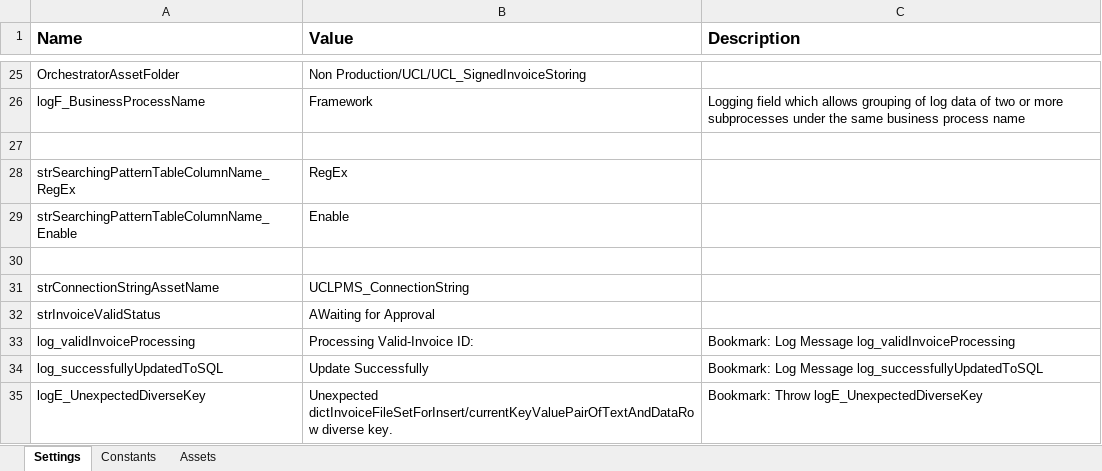
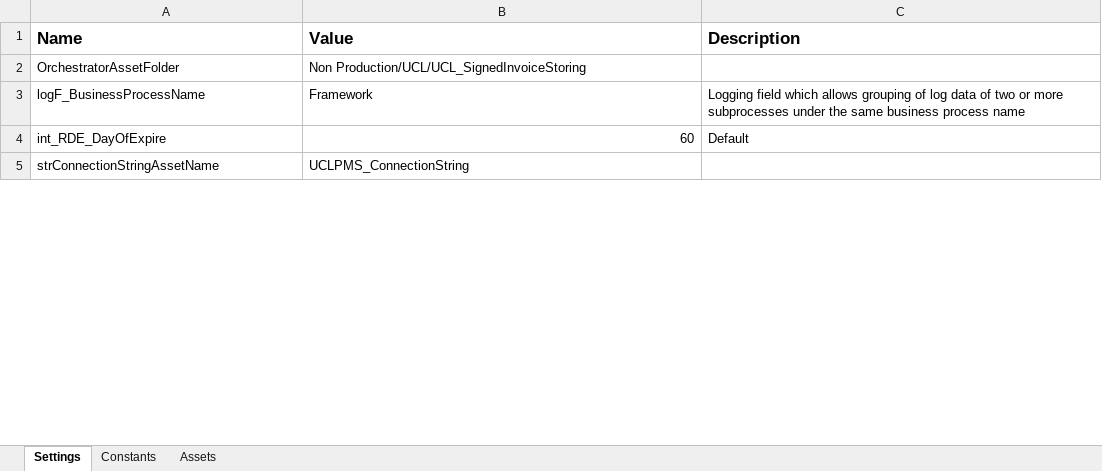
Before and after one commit to UiPath-Hub/UCL_Remider_Expire, an Excel workbook: Data/Config.xlsxtemp.xlsx, sheet Settings, drawn as a sheet; only a part is shown, gaps mark what is left out; values as stored, in another font and other column widths than the file's, no borders; removed rows and columns are numbered as before the commit, all else as after; the diff covers the shown part only; the diff names each change by its address in the sheet, - before the commit and + after, or states it on an @@ line.

```diff
--- a/Data/Config.xlsxtemp.xlsx (sheet Settings)
+++ b/Data/Config.xlsxtemp.xlsx (sheet Settings)
-row 4: (empty)
+row 4: int_RDE_DayOfExpire | 60 | Default
-row 28: strSearchingPatternTableColumnName_RegEx | RegEx
-row 29: strSearchingPatternTableColumnName_Enable | Enable
-row 30: (empty)
-row 32: strInvoiceValidStatus | AWaiting for Approval
-row 33: log_validInvoiceProcessing | Processing Valid-Invoice ID: | Bookmark: Log Message log_validInvoiceProcessing
-row 34: log_successfullyUpdatedToSQL | Update Successfully | Bookmark: Log Message log_successfullyUpdatedToSQL
-row 35: logE_UnexpectedDiverseKey | Unexpected dictInvoiceFileSetForInsert/currentKeyValuePairOfTextAndDataRow diverse key. | Bookmark: Throw logE_UnexpectedDiverseKey
```
Also changed, not shown: 5 added rows and 26 removed rows elsewhere in this sheet, sheet Assets, Data/Config.xlsx, 9 other files.
